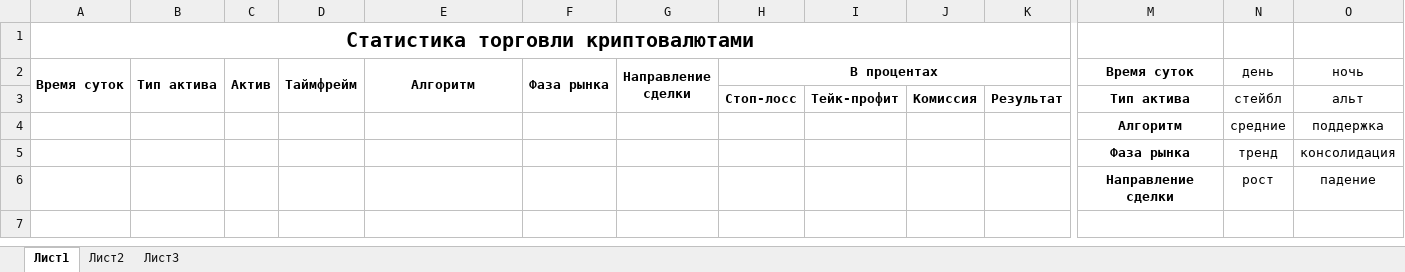
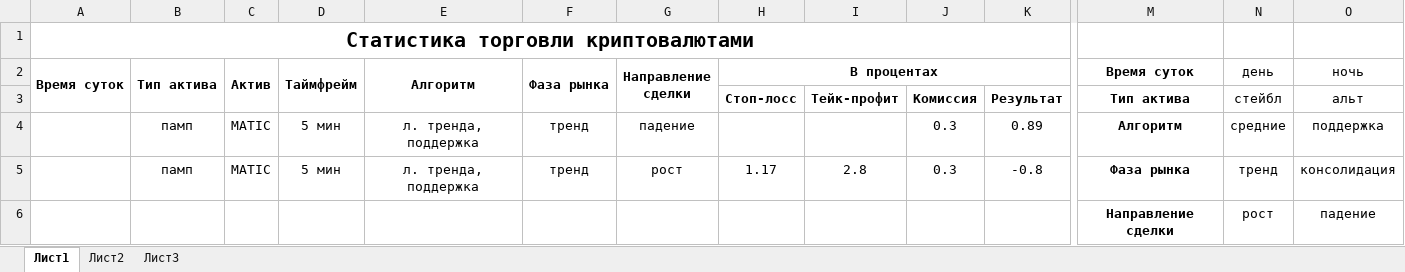
Before and after one commit to inbruk/TradingBots_Crypto_ByBit, an Excel workbook: documents/Статистика торговли криптовалютами.xlsx, sheet Лист1, drawn as a sheet; only a part is shown, gaps mark what is left out; values as stored, in another font and other column widths than the file's, no borders; removed rows and columns are numbered as before the commit, all else as after; rows hold the shown columns only; the diff names each change by its address in the sheet, - before the commit and + after, or states it on an @@ line.

Commit message:
............................................................................................

```diff
--- a/documents/Статистика торговли криптовалютами.xlsx (sheet Лист1)
+++ b/documents/Статистика торговли криптовалютами.xlsx (sheet Лист1)
-row 4:  |  |  |  |  |  |  |  |  |  |  | Алгоритм | средние | поддержка
-row 5:  |  |  |  |  |  |  |  |  |  |  | Фаза рынка | тренд | консолидация
+row 4:  | памп | MATIC | 5 мин | л. тренда, поддержка | тренд | падение |  |  | 0.3 | 0.89 | Алгоритм | средние | поддержка
+row 5:  | памп | MATIC | 5 мин | л. тренда, поддержка | тренд | рост | 1.17 | 2.8 | 0.3 | -0.8 | Фаза рынка | тренд | консолидация
```
